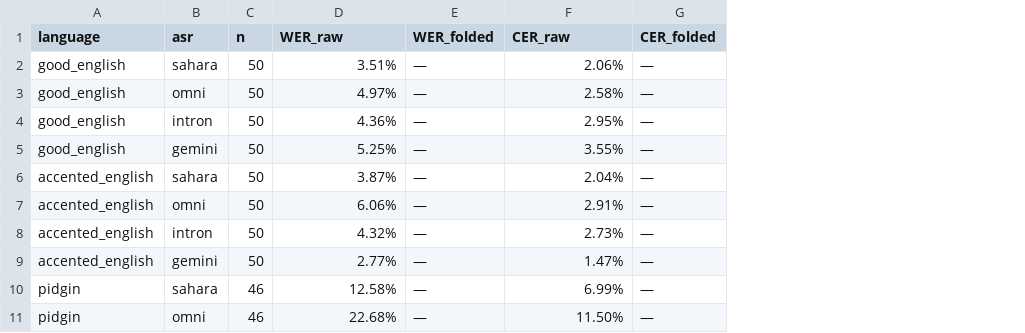
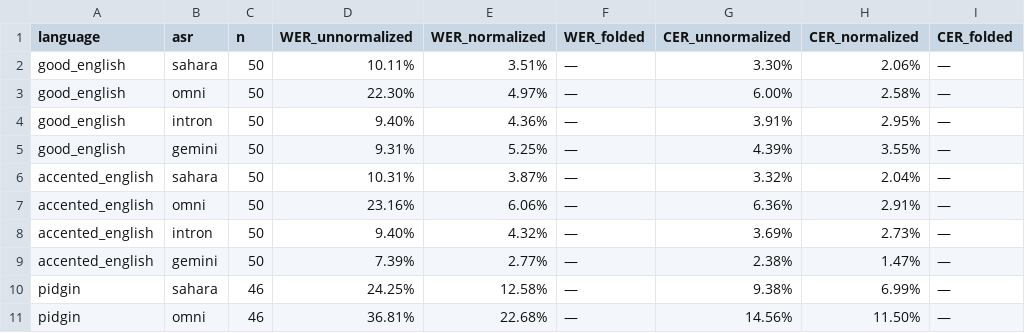
Before and after one commit to intron-innovation/Intron-Multimodal-Benchmarking, a CSV file: results/asr_benchmark/asr_wer_combined.csv, drawn as a sheet; only a part is shown; addresses are those after the commit; the diff names each change by its address in the sheet, - before the commit and + after, or states it on an @@ line.

```diff
--- a/results/asr_benchmark/asr_wer_combined.csv
+++ b/results/asr_benchmark/asr_wer_combined.csv
+column D (WER_unnormalized), rows 2-11: 10.11% | 22.30% | 9.40% | 9.31% | 10.31% | 23.16% | 9.40% | 7.39% | 24.25% | 36.81%
+column G (CER_unnormalized), rows 2-11: 3.30% | 6.00% | 3.91% | 4.39% | 3.32% | 6.36% | 3.69% | 2.38% | 9.38% | 14.56%
-E1: WER_raw
+E1: WER_normalized
-H1: CER_raw
+H1: CER_normalized
```
Also changed, not shown: 58 other files.
